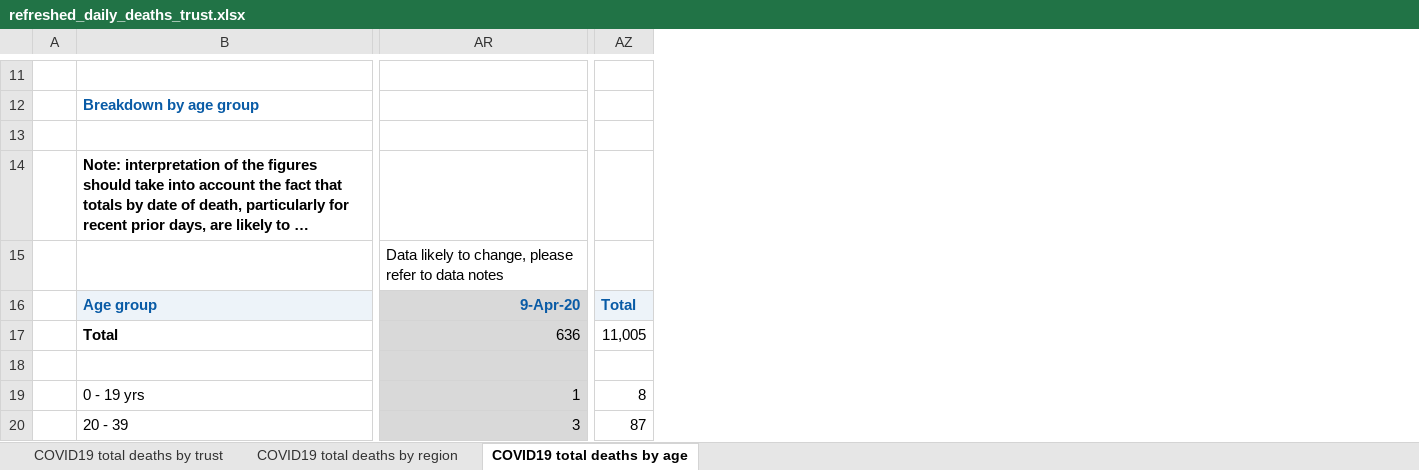
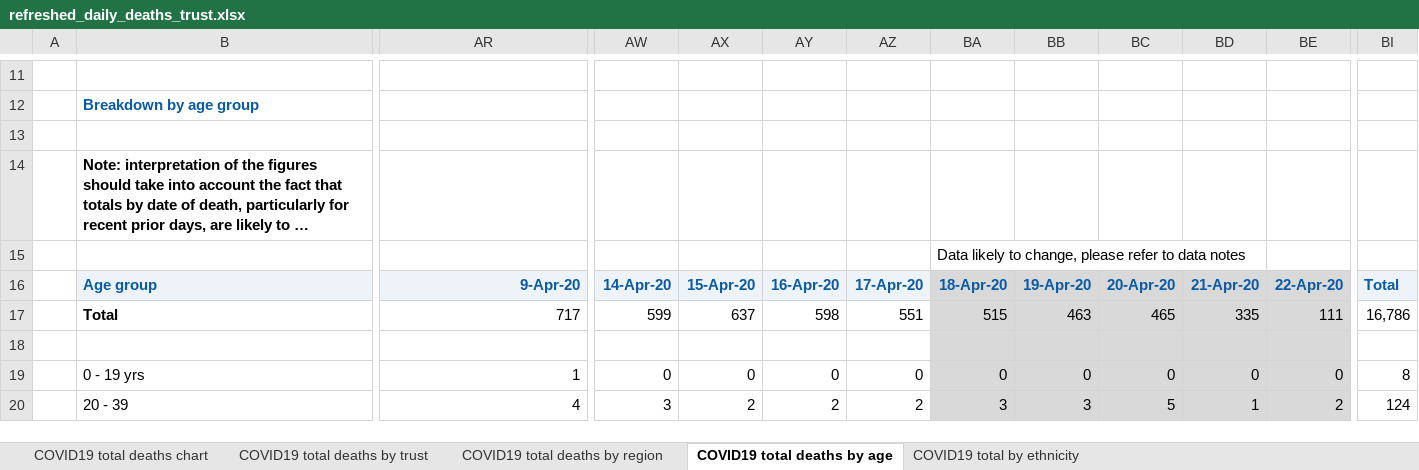
Before and after one commit to psychty/another_covid_repo, an Excel workbook: refreshed_daily_deaths_trust.xlsx, sheet COVID19 total deaths by age, drawn as a sheet; only a part is shown, gaps mark what is left out; long unchanged cells end in …; values as stored, in another font and other column widths than the file's, no borders; removed rows and columns are numbered as before the commit, all else as after; the diff covers the shown part only; the diff names each change by its address in the sheet, - before the commit and + after, or states it on an @@ line.

Commit message:
Trust mortality data capture

```diff
--- a/refreshed_daily_deaths_trust.xlsx (sheet COVID19 total deaths by age)
+++ b/refreshed_daily_deaths_trust.xlsx (sheet COVID19 total deaths by age)
+sheet tab: COVID19 total deaths chart
+sheet tab: COVID19 total by ethnicity
+column AW, rows 16-20: 14-Apr-20 | 599 |  | 0 | 3
+column AX, rows 16-20: 15-Apr-20 | 637 |  | 0 | 2
+column AY, rows 16-20: 16-Apr-20 | 598 |  | 0 | 2
+column AZ, rows 16-20: 17-Apr-20 | 551 |  | 0 | 2
+column BA, rows 15-20: Data likely to change, please refer to data notes | 18-Apr-20 | 515 |  | 0 | 3
+column BB, rows 16-20: 19-Apr-20 | 463 |  | 0 | 3
+column BC, rows 16-20: 20-Apr-20 | 465 |  | 0 | 5
+column BD, rows 16-20: 21-Apr-20 | 335 |  | 0 | 1
+column BE, rows 16-20: 22-Apr-20 | 111 |  | 0 | 2
-column AZ, rows 16-20: Total | 11,005 |  | 8 | 87
+column BI, rows 16-20: Total | 16,786 |  | 8 | 124
-AR15: Data likely to change, please refer to data notes
+AR15: (empty)
-AR16 fill: #D9D9D9
+AR16 fill: #EDF3F9
-AR17: 636
+AR17: 717
-AR17:AR20 fill: #D9D9D9
+AR17:AR20 fill: none
-AR20: 3
+AR20: 4
```
Also changed, not shown: 110 edited cells and cell formats elsewhere in this sheet, sheet COVID19 total deaths by trust, sheet COVID19 total deaths by region, charts or pictures, 2 other files.
